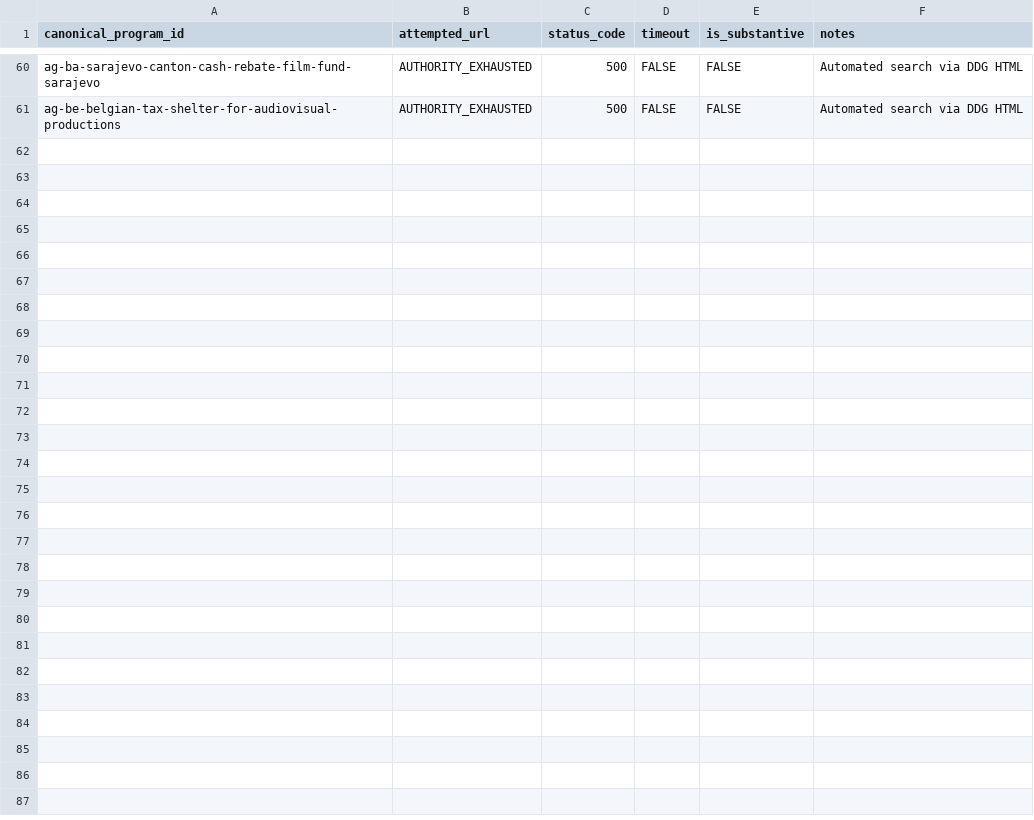
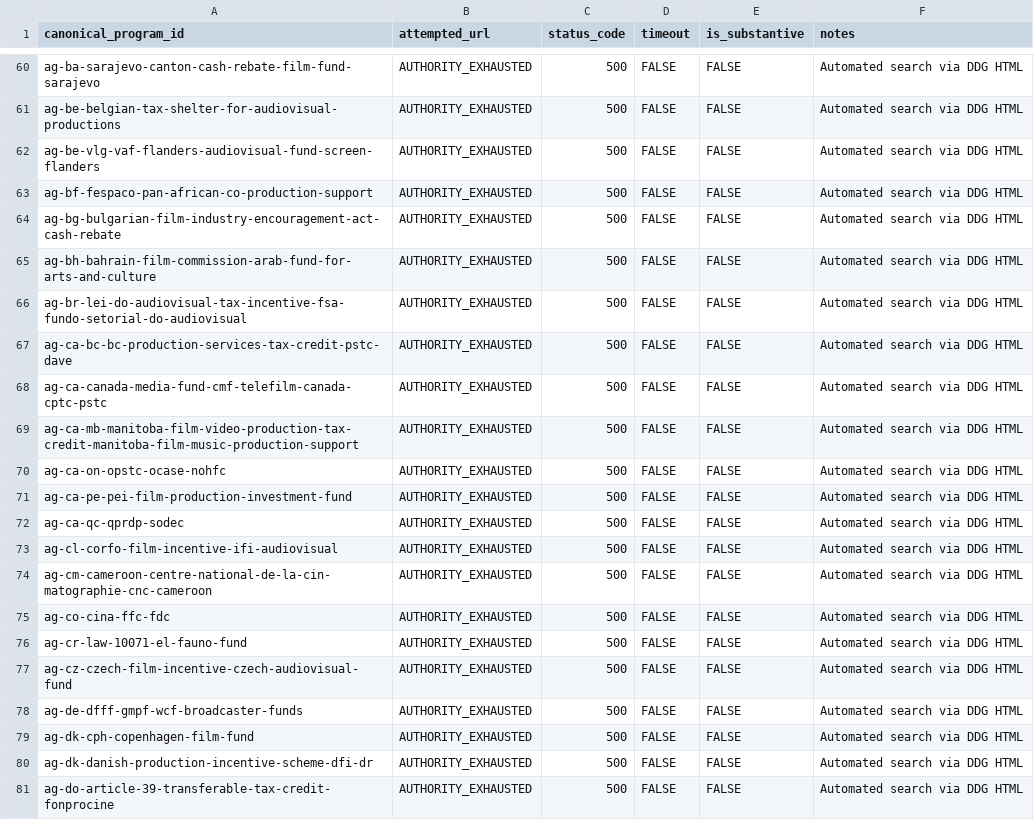
Before and after one commit to surajgohill-oss/Frametax, a CSV file: docs/validation/AG_285_PROGRAM_SOURCE_EVIDENCE.csv, drawn as a sheet; only a part is shown, gaps mark what is left out; the diff names each change by its address in the sheet, - before the commit and + after, or states it on an @@ line.

```diff
--- a/docs/validation/AG_285_PROGRAM_SOURCE_EVIDENCE.csv
+++ b/docs/validation/AG_285_PROGRAM_SOURCE_EVIDENCE.csv
+row 62: ag-be-vlg-vaf-flanders-audiovisual-fund-screen-flanders | AUTHORITY_EXHAUSTED | 500 | FALSE | FALSE | Automated search via DDG HTML
+row 63: ag-bf-fespaco-pan-african-co-production-support | AUTHORITY_EXHAUSTED | 500 | FALSE | FALSE | Automated search via DDG HTML
+row 64: ag-bg-bulgarian-film-industry-encouragement-act-cash-rebate | AUTHORITY_EXHAUSTED | 500 | FALSE | FALSE | Automated search via DDG HTML
+row 65: ag-bh-bahrain-film-commission-arab-fund-for-arts-and-culture | AUTHORITY_EXHAUSTED | 500 | FALSE | FALSE | Automated search via DDG HTML
+row 66: ag-br-lei-do-audiovisual-tax-incentive-fsa-fundo-setorial-do-audiovisual | AUTHORITY_EXHAUSTED | 500 | FALSE | FALSE | Automated search via DDG HTML
+row 67: ag-ca-bc-bc-production-services-tax-credit-pstc-dave | AUTHORITY_EXHAUSTED | 500 | FALSE | FALSE | Automated search via DDG HTML
+row 68: ag-ca-canada-media-fund-cmf-telefilm-canada-cptc-pstc | AUTHORITY_EXHAUSTED | 500 | FALSE | FALSE | Automated search via DDG HTML
+row 69: ag-ca-mb-manitoba-film-video-production-tax-credit-manitoba-film-music-production-support | AUTHORITY_EXHAUSTED | 500 | FALSE | FALSE | Automated search via DDG HTML
+row 70: ag-ca-on-opstc-ocase-nohfc | AUTHORITY_EXHAUSTED | 500 | FALSE | FALSE | Automated search via DDG HTML
+row 71: ag-ca-pe-pei-film-production-investment-fund | AUTHORITY_EXHAUSTED | 500 | FALSE | FALSE | Automated search via DDG HTML
+row 72: ag-ca-qc-qprdp-sodec | AUTHORITY_EXHAUSTED | 500 | FALSE | FALSE | Automated search via DDG HTML
+row 73: ag-cl-corfo-film-incentive-ifi-audiovisual | AUTHORITY_EXHAUSTED | 500 | FALSE | FALSE | Automated search via DDG HTML
+row 74: ag-cm-cameroon-centre-national-de-la-cin-matographie-cnc-cameroon | AUTHORITY_EXHAUSTED | 500 | FALSE | FALSE | Automated search via DDG HTML
+row 75: ag-co-cina-ffc-fdc | AUTHORITY_EXHAUSTED | 500 | FALSE | FALSE | Automated search via DDG HTML
+row 76: ag-cr-law-10071-el-fauno-fund | AUTHORITY_EXHAUSTED | 500 | FALSE | FALSE | Automated search via DDG HTML
+row 77: ag-cz-czech-film-incentive-czech-audiovisual-fund | AUTHORITY_EXHAUSTED | 500 | FALSE | FALSE | Automated search via DDG HTML
+row 78: ag-de-dfff-gmpf-wcf-broadcaster-funds | AUTHORITY_EXHAUSTED | 500 | FALSE | FALSE | Automated search via DDG HTML
+row 79: ag-dk-cph-copenhagen-film-fund | AUTHORITY_EXHAUSTED | 500 | FALSE | FALSE | Automated search via DDG HTML
+row 80: ag-dk-danish-production-incentive-scheme-dfi-dr | AUTHORITY_EXHAUSTED | 500 | FALSE | FALSE | Automated search via DDG HTML
+row 81: ag-do-article-39-transferable-tax-credit-fonprocine | AUTHORITY_EXHAUSTED | 500 | FALSE | FALSE | Automated search via DDG HTML
```
Also changed, not shown: docs/validation/AG_285_PROGRAM_EXPECTED_ECONOMICS.csv, docs/validation/AG_285_PROGRAM_OPTIMIZER_COMPARISON.csv, 3 other files.
